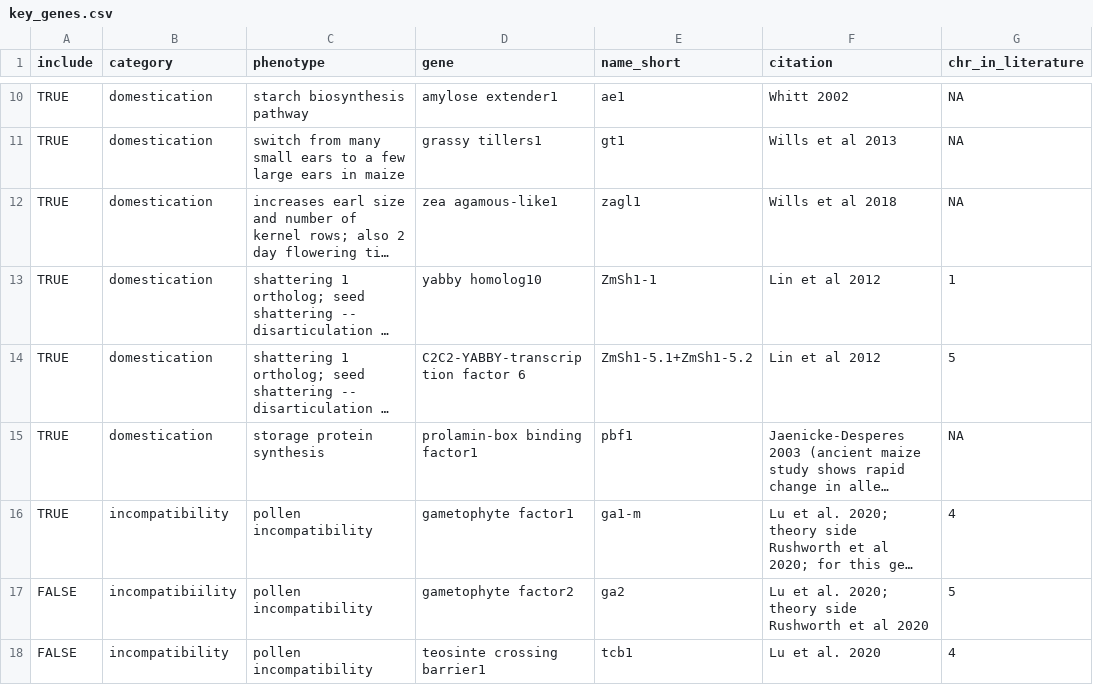
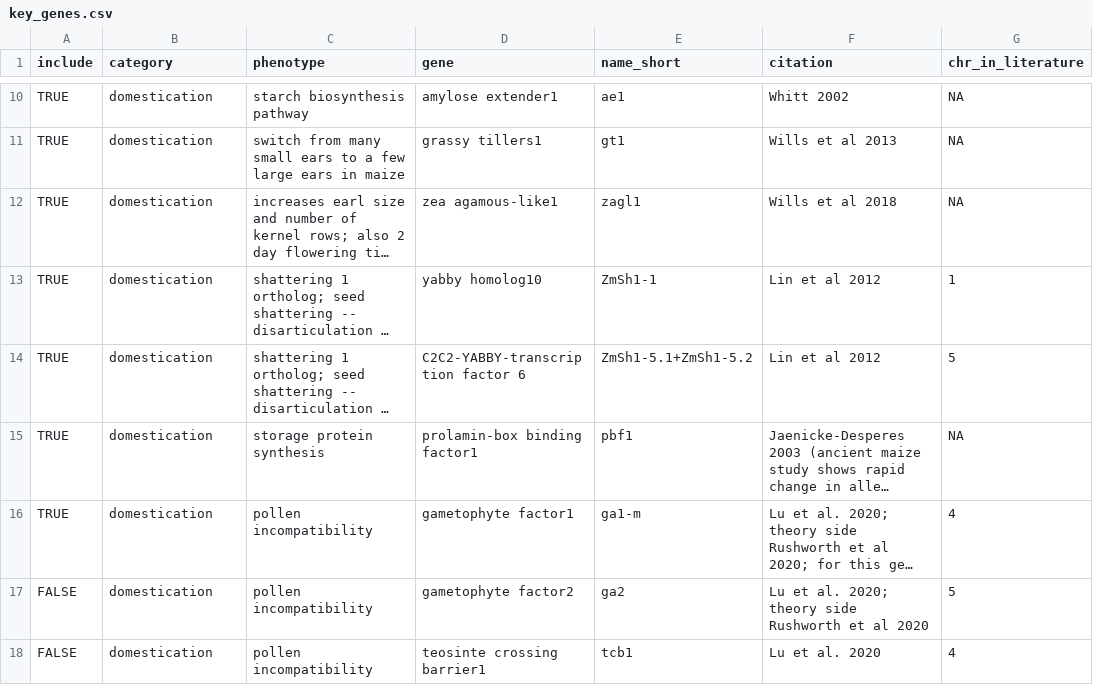
Before and after one commit to ecalfee/hilo, a CSV file: data/key_genes.csv, drawn as a sheet; only a part is shown, gaps mark what is left out; long unchanged cells end in …; the diff covers the shown part only; the diff names each change by its address in the sheet, - before the commit and + after, or states it on an @@ line.

```diff
--- a/data/key_genes.csv
+++ b/data/key_genes.csv
-B16 (category): incompatibility
+B16 (category): domestication
-B17 (category): incompatibiility
+B17 (category): domestication
-B18 (category): incompatibility
+B18 (category): domestication
```
Also changed, not shown: 5 edited cells elsewhere in this file, 4 other files.
